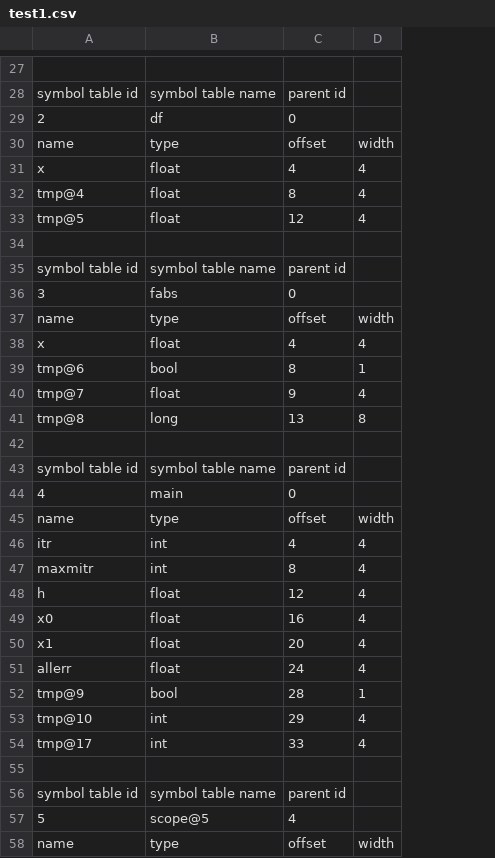
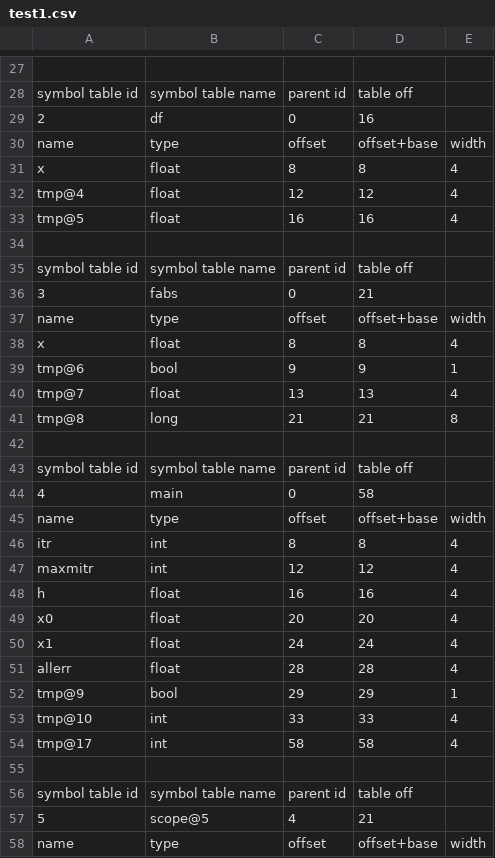
Before and after one commit to rjnrohit/C-Compiler-CS335, a CSV file: output/test1.csv, drawn as a sheet; only a part is shown, gaps mark what is left out; the diff covers the shown part only; the diff names each change by its address in the sheet, - before the commit and + after, or states it on an @@ line.

```diff
--- a/output/test1.csv
+++ b/output/test1.csv
+column D, rows 28-58: table off | 16 | offset+base | 8 | 12 | 16 |  | table off | 21 | offset+base | 8 | 9 | 13 | 21 |  | table off | 58 | offset+base | 8 | 12 | 16 | 20 | 24 | 28 | 29 | 33 | 58 |  | table off | 21 | offset+base
-C31: 4
+C31: 8
-C32: 8
+C32: 12
-C33: 12
+C33: 16
-C38: 4
+C38: 8
-C39: 8
+C39: 9
-C40: 9
+C40: 13
-C41: 13
+C41: 21
-C46: 4
+C46: 8
-C47: 8
+C47: 12
-C48: 12
+C48: 16
-C49: 16
+C49: 20
-C50: 20
+C50: 24
-C51: 24
+C51: 28
-C52: 28
+C52: 29
-C53: 29
+C53: 33
-C54: 33
+C54: 58
```
Also changed, not shown: 22 edited cells elsewhere in this file, output/test10.csv, output/test13.csv, 32 other files.
